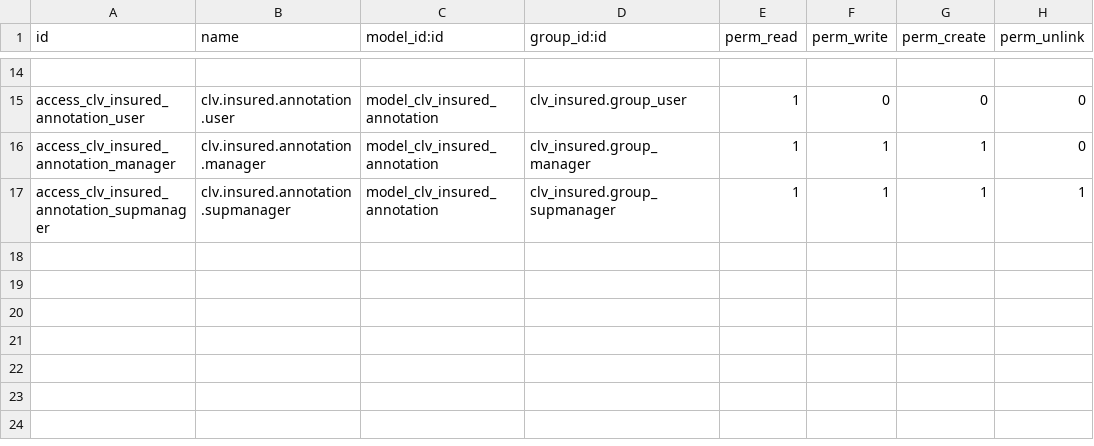
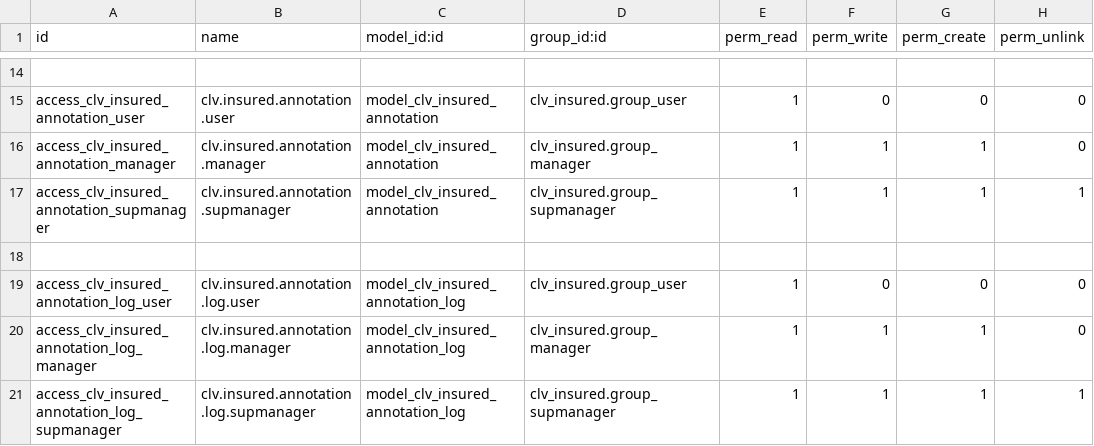
Before and after one commit to CLVsol/clvsol_odoo_addons, a CSV file: clv_insured/security/ir.model.access.csv, drawn as a sheet; only a part is shown, gaps mark what is left out; the diff names each change by its address in the sheet, - before the commit and + after, or states it on an @@ line.

Commit message:
[IMP] clv_insured (add insured_annotation_log)

```diff
--- a/clv_insured/security/ir.model.access.csv
+++ b/clv_insured/security/ir.model.access.csv
+row 18: (empty)
+row 19: access_clv_insured_annotation_log_user | clv.insured.annotation.log.user | model_clv_insured_annotation_log | clv_insured.group_user | 1 | 0 | 0 | 0
+row 20: access_clv_insured_annotation_log_manager | clv.insured.annotation.log.manager | model_clv_insured_annotation_log | clv_insured.group_manager | 1 | 1 | 1 | 0
+row 21: access_clv_insured_annotation_log_supmanager | clv.insured.annotation.log.supmanager | model_clv_insured_annotation_log | clv_insured.group_supmanager | 1 | 1 | 1 | 1
```
Also changed, not shown: 4 other files.
